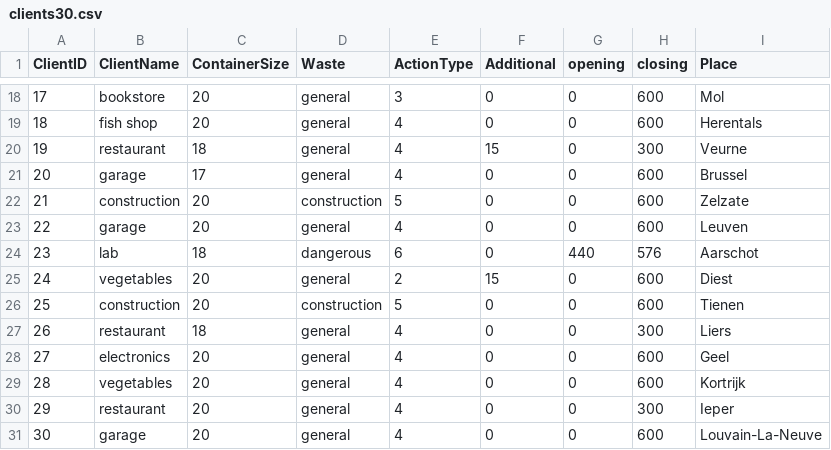
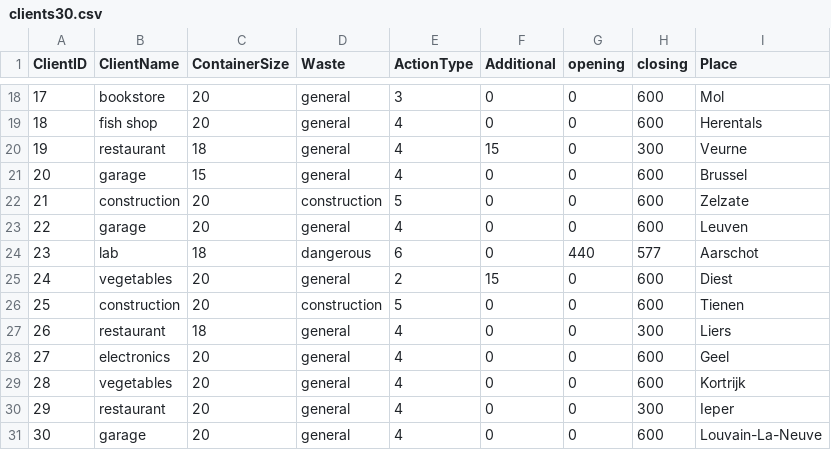
Before and after one commit to seppeV2/IPCase2, a CSV file: clients30.csv, drawn as a sheet; only a part is shown, gaps mark what is left out.

```diff
--- a/clients30.csv
+++ b/clients30.csv
@@ -20,6 +20,6 @@ ClientID,ClientName,ContainerSize,Waste,ActionType,Additional,opening,closing,Pl
 19,restaurant,18,general,4,15,0,300,Veurne
-20,garage,17,general,4,0,0,600,Brussel
+20,garage,15,general,4,0,0,600,Brussel
 21,construction,20,construction,5,0,0,600,Zelzate
 22,garage,20,general,4,0,0,600,Leuven
-23,lab,18,dangerous,6,0,440,576,Aarschot
+23,lab,18,dangerous,6,0,440,577,Aarschot
 24,vegetables,20,general,2,15,0,600,Diest
```
Also changed, not shown: clients10.csv, 8 other files.
